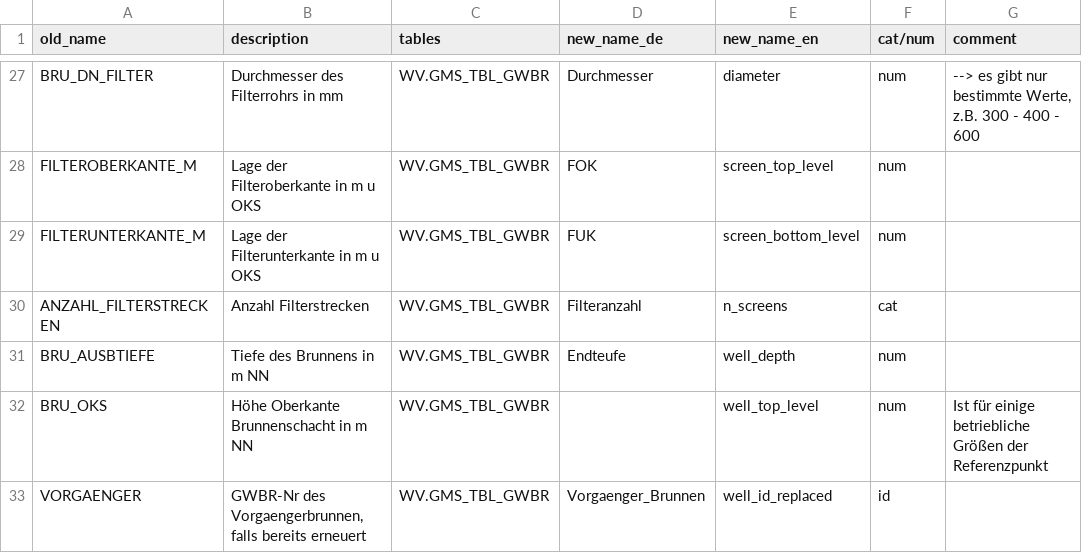
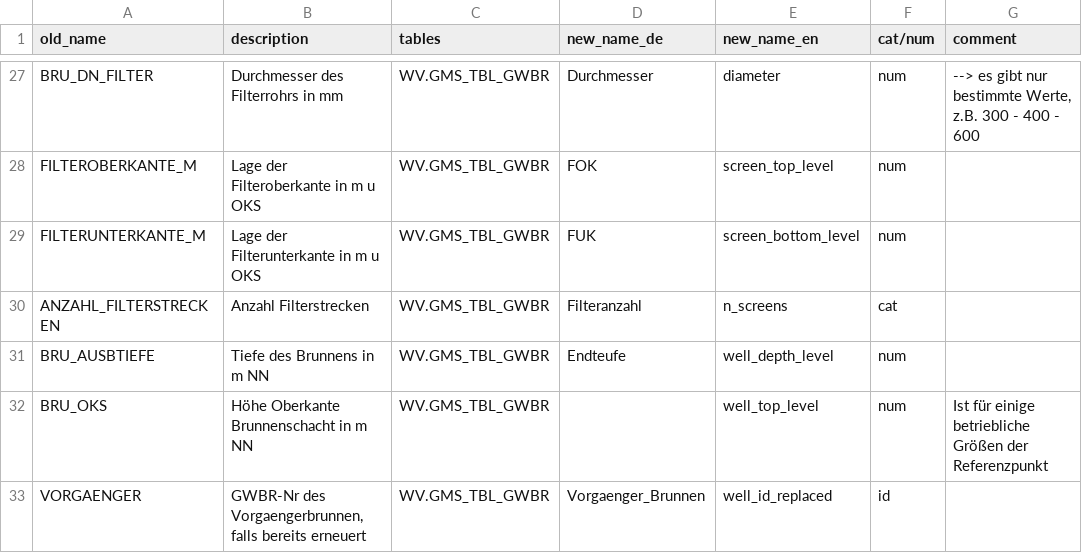
Before and after one commit to KWB-R/dwc.wells, a CSV file: inst/extdata/renamings/main.csv, drawn as a sheet; only a part is shown, gaps mark what is left out.

Commit message:
data preparation:
- script splitting
- code cleaning
- new variables
- plot adaptations

```diff
--- a/inst/extdata/renamings/main.csv
+++ b/inst/extdata/renamings/main.csv
@@ -30,3 +30,3 @@ FILTERUNTERKANTE_M;Lage der Filterunterkante in m u OKS;WV.GMS_TBL_GWBR;FUK;scre
 ANZAHL_FILTERSTRECKEN;Anzahl Filterstrecken;WV.GMS_TBL_GWBR;Filteranzahl;n_screens;cat;
-BRU_AUSBTIEFE;Tiefe des Brunnens in m NN;WV.GMS_TBL_GWBR;Endteufe;well_depth;num;
+BRU_AUSBTIEFE;Tiefe des Brunnens in m NN;WV.GMS_TBL_GWBR;Endteufe;well_depth_level;num;
 BRU_OKS;Höhe Oberkante Brunnenschacht in m NN;WV.GMS_TBL_GWBR;;well_top_level;num;Ist für einige betriebliche Größen der Referenzpunkt
```
Also changed, not shown: inst/extdata/renamings/quality.csv, 26 other files.
